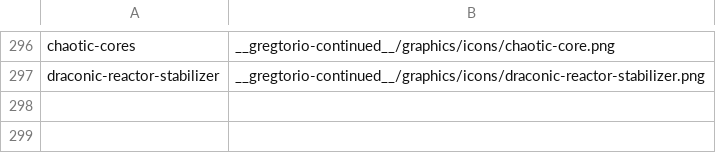
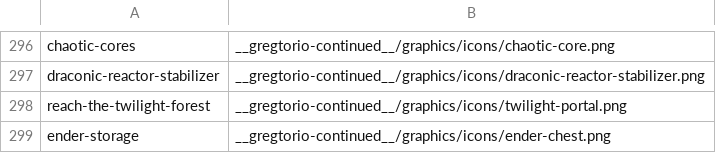
Before and after one commit to Rykon00/Gregtorio, a TSV file: tools/tech-icons.tsv, drawn as a sheet; only a part is shown, gaps mark what is left out.

```diff
--- a/tools/tech-icons.tsv
+++ b/tools/tech-icons.tsv
@@ -297 +297,3 @@ chaotic-cores	__gregtorio-continued__/graphics/icons/chaotic-core.png
 draconic-reactor-stabilizer	__gregtorio-continued__/graphics/icons/draconic-reactor-stabilizer.png
+reach-the-twilight-forest	__gregtorio-continued__/graphics/icons/twilight-portal.png
+ender-storage	__gregtorio-continued__/graphics/icons/ender-chest.png
```
Also changed, not shown: 15 other files.
